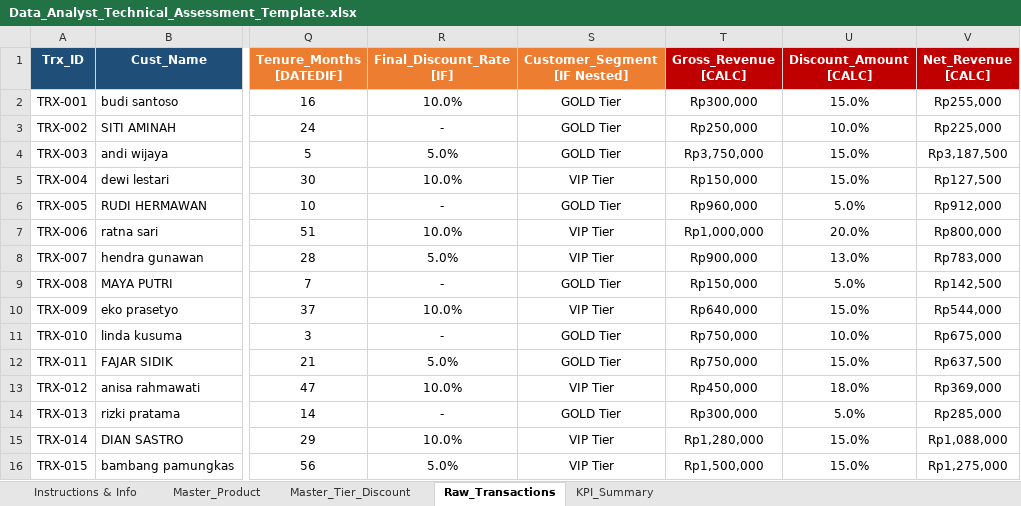
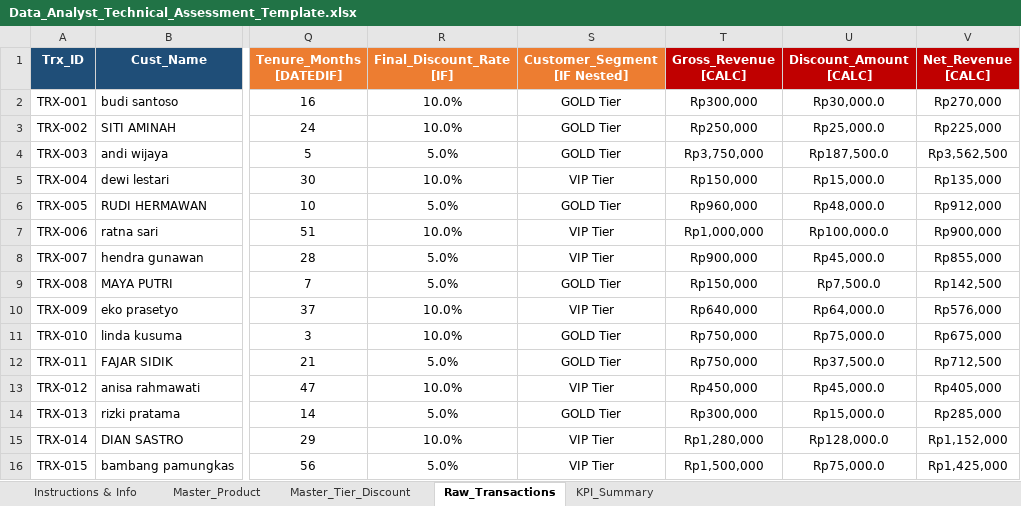
Before and after one commit to Hernandizz/Data_Analyst_Roadmap, an Excel workbook: Exam/Excel/assessment_project/Data_Analyst_Technical_Assessment_Template.xlsx, sheet Raw_Transactions, drawn as a sheet; only a part is shown, gaps mark what is left out; values as stored, in another font and other column widths than the file's, no borders; the diff names each change by its address in the sheet, - before the commit and + after, or states it on an @@ line.

Commit message:
Exam Excel : submitted

```diff
--- a/Exam/Excel/assessment_project/Data_Analyst_Technical_Assessment_Template.xlsx (sheet Raw_Transactions)
+++ b/Exam/Excel/assessment_project/Data_Analyst_Technical_Assessment_Template.xlsx (sheet Raw_Transactions)
-U2 (Discount_Amount [CALC]): 15.0%
+U2 (Discount_Amount [CALC]): Rp30,000.0
-V2 (Net_Revenue [CALC]): Rp255,000
+V2 (Net_Revenue [CALC]): Rp270,000
-R3 (Final_Discount_Rate [IF]): -
+R3 (Final_Discount_Rate [IF]): 10.0%
-U3 (Discount_Amount [CALC]): 10.0%
+U3 (Discount_Amount [CALC]): Rp25,000.0
-U4 (Discount_Amount [CALC]): 15.0%
+U4 (Discount_Amount [CALC]): Rp187,500.0
-V4 (Net_Revenue [CALC]): Rp3,187,500
+V4 (Net_Revenue [CALC]): Rp3,562,500
-U5 (Discount_Amount [CALC]): 15.0%
+U5 (Discount_Amount [CALC]): Rp15,000.0
-V5 (Net_Revenue [CALC]): Rp127,500
+V5 (Net_Revenue [CALC]): Rp135,000
-R6 (Final_Discount_Rate [IF]): -
+R6 (Final_Discount_Rate [IF]): 5.0%
-U6 (Discount_Amount [CALC]): 5.0%
+U6 (Discount_Amount [CALC]): Rp48,000.0
-U7 (Discount_Amount [CALC]): 20.0%
+U7 (Discount_Amount [CALC]): Rp100,000.0
-V7 (Net_Revenue [CALC]): Rp800,000
+V7 (Net_Revenue [CALC]): Rp900,000
-U8 (Discount_Amount [CALC]): 13.0%
+U8 (Discount_Amount [CALC]): Rp45,000.0
-V8 (Net_Revenue [CALC]): Rp783,000
+V8 (Net_Revenue [CALC]): Rp855,000
-R9 (Final_Discount_Rate [IF]): -
+R9 (Final_Discount_Rate [IF]): 5.0%
-U9 (Discount_Amount [CALC]): 5.0%
+U9 (Discount_Amount [CALC]): Rp7,500.0
-U10 (Discount_Amount [CALC]): 15.0%
+U10 (Discount_Amount [CALC]): Rp64,000.0
-V10 (Net_Revenue [CALC]): Rp544,000
+V10 (Net_Revenue [CALC]): Rp576,000
-R11 (Final_Discount_Rate [IF]): -
+R11 (Final_Discount_Rate [IF]): 10.0%
-U11 (Discount_Amount [CALC]): 10.0%
+U11 (Discount_Amount [CALC]): Rp75,000.0
-U12 (Discount_Amount [CALC]): 15.0%
+U12 (Discount_Amount [CALC]): Rp37,500.0
-V12 (Net_Revenue [CALC]): Rp637,500
+V12 (Net_Revenue [CALC]): Rp712,500
-U13 (Discount_Amount [CALC]): 18.0%
+U13 (Discount_Amount [CALC]): Rp45,000.0
-V13 (Net_Revenue [CALC]): Rp369,000
+V13 (Net_Revenue [CALC]): Rp405,000
-R14 (Final_Discount_Rate [IF]): -
+R14 (Final_Discount_Rate [IF]): 5.0%
-U14 (Discount_Amount [CALC]): 5.0%
+U14 (Discount_Amount [CALC]): Rp15,000.0
-U15 (Discount_Amount [CALC]): 15.0%
+U15 (Discount_Amount [CALC]): Rp128,000.0
-V15 (Net_Revenue [CALC]): Rp1,088,000
+V15 (Net_Revenue [CALC]): Rp1,152,000
-U16 (Discount_Amount [CALC]): 15.0%
+U16 (Discount_Amount [CALC]): Rp75,000.0
-V16 (Net_Revenue [CALC]): Rp1,275,000
+V16 (Net_Revenue [CALC]): Rp1,425,000
```
Also changed, not shown: sheet KPI_Summary, formulas that keep their value, 1 other file.
